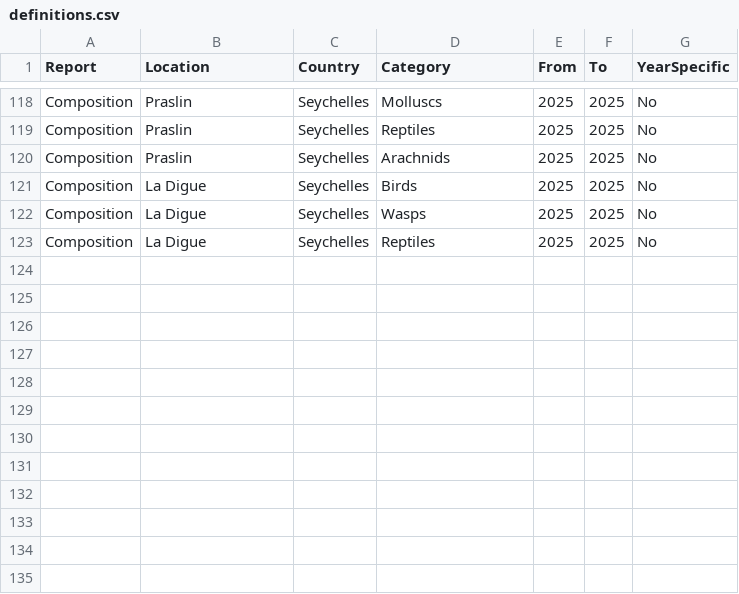
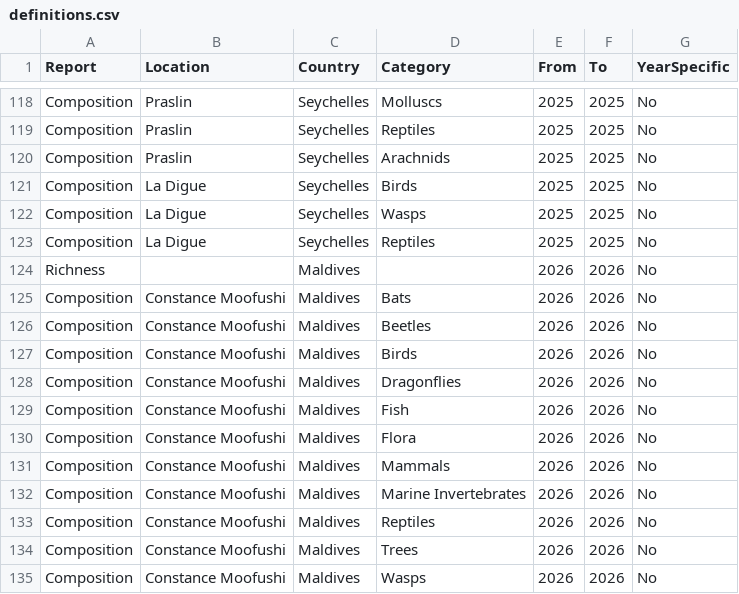
Before and after one commit to davewalker5/davewalker5.github.io, a CSV file: wildlife/data/definitions.csv, drawn as a sheet; only a part is shown, gaps mark what is left out.

Commit message:
Enable Maldives wildlife sightings reports

```diff
--- a/wildlife/data/definitions.csv
+++ b/wildlife/data/definitions.csv
@@ -123 +123,13 @@ Composition,La Digue,Seychelles,Wasps,2025,2025,No
 Composition,La Digue,Seychelles,Reptiles,2025,2025,No
+Richness,,Maldives,,2026,2026,No
+Composition,Constance Moofushi,Maldives,Bats,2026,2026,No
+Composition,Constance Moofushi,Maldives,Beetles,2026,2026,No
+Composition,Constance Moofushi,Maldives,Birds,2026,2026,No
+Composition,Constance Moofushi,Maldives,Dragonflies,2026,2026,No
+Composition,Constance Moofushi,Maldives,Fish,2026,2026,No
+Composition,Constance Moofushi,Maldives,Flora,2026,2026,No
+Composition,Constance Moofushi,Maldives,Mammals,2026,2026,No
+Composition,Constance Moofushi,Maldives,Marine Invertebrates,2026,2026,No
+Composition,Constance Moofushi,Maldives,Reptiles,2026,2026,No
+Composition,Constance Moofushi,Maldives,Trees,2026,2026,No
+Composition,Constance Moofushi,Maldives,Wasps,2026,2026,No
```
